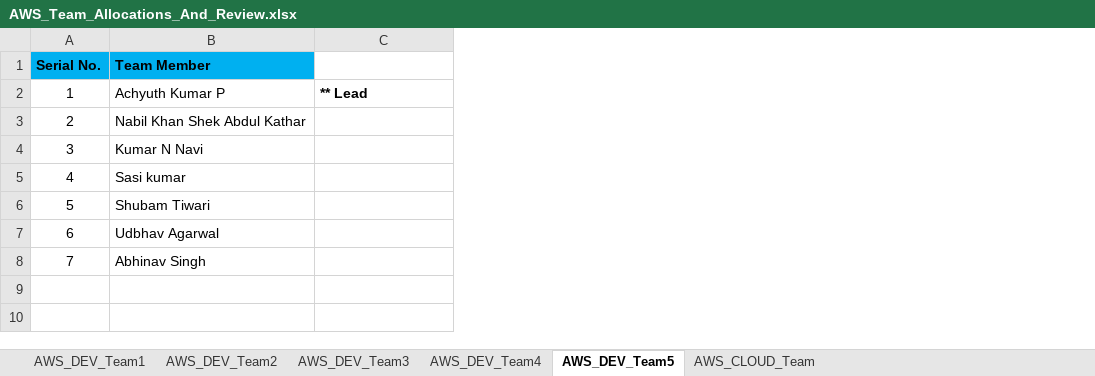
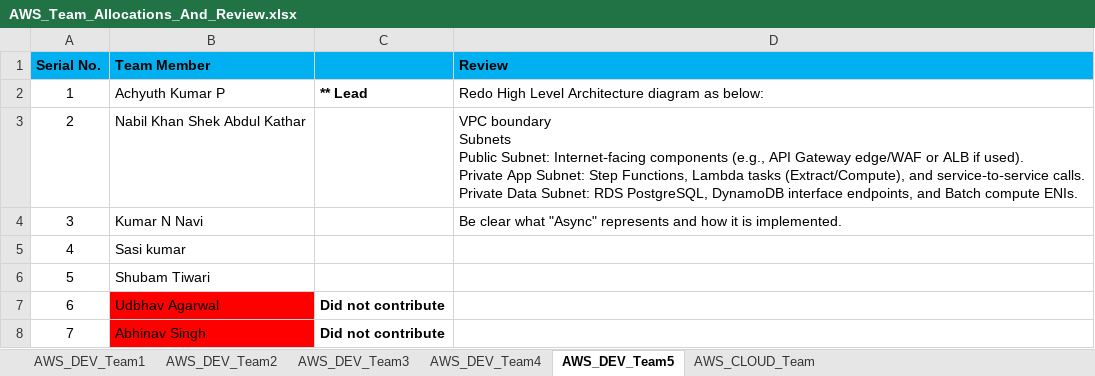
Before and after one commit to StevenJoseph19/GS-Training, an Excel workbook: Labs/7.AWS_Architecture_Lab/AWS_Team_Allocations_And_Review.xlsx, sheet AWS_DEV_Team5, drawn as a sheet; values as stored, in another font and other column widths than the file's, no borders; ↵ is a line break in a cell; the diff names each change by its address in the sheet, - before the commit and + after, or states it on an @@ line.

Commit message:
updated training materials

```diff
--- a/Labs/7.AWS_Architecture_Lab/AWS_Team_Allocations_And_Review.xlsx (sheet AWS_DEV_Team5)
+++ b/Labs/7.AWS_Architecture_Lab/AWS_Team_Allocations_And_Review.xlsx (sheet AWS_DEV_Team5)
+column D (Review), rows 2-4: Redo High Level Architecture diagram as below: | VPC boundary ↵ Subnets ↵ Public Subnet: Internet‑facing components (e.g., API Gateway edge/WAF or ALB if used). ↵ Private App Subnet: Step Functions, Lambda tasks (Extract/Compute), and service‑to‑service calls. ↵ Private Data Subnet: RDS PostgreSQL, DynamoDB interface endpoints, and Batch compute ENIs. | Be clear what "Async" represents and how it is implemented.
-C1 fill: none
+C1 fill: #00B0F0
-B7:B8 fill: none
+B7:B8 fill: #FF0000
-C7:C8: (empty)
+C7:C8: Did not contribute
```
